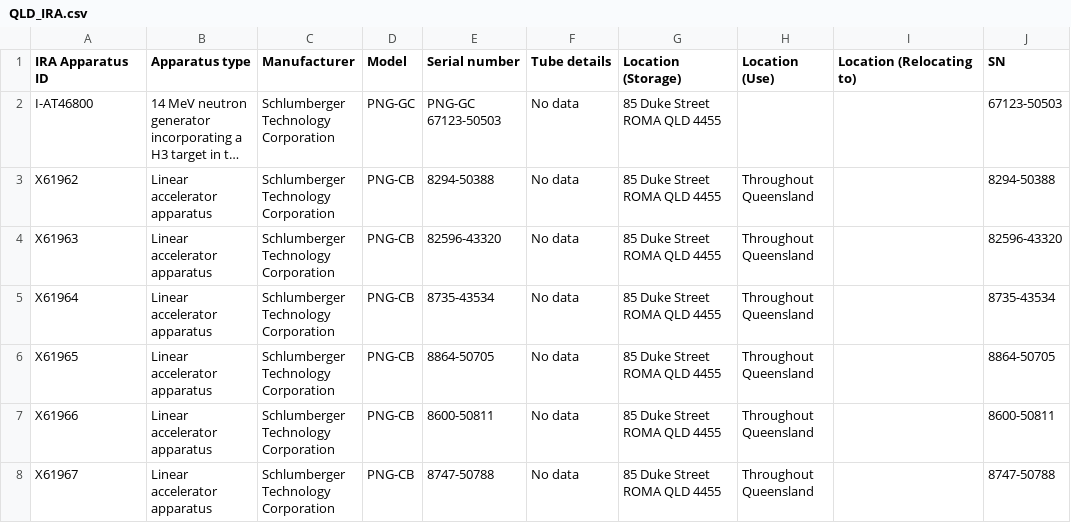
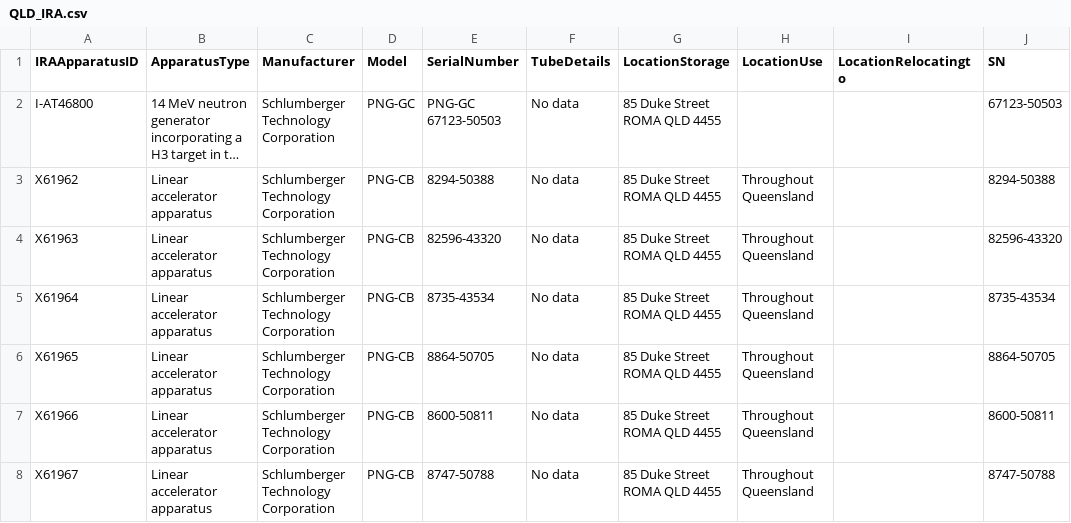
Before and after one commit to lcardsvr/Inventory-Matching-Project, a CSV file: Resources/QLD_IRA.csv, drawn as a sheet; only a part is shown; long unchanged cells end in …; the diff names each change by its address in the sheet, - before the commit and + after, or states it on an @@ line.

```diff
--- a/Resources/QLD_IRA.csv
+++ b/Resources/QLD_IRA.csv
-A1: IRA Apparatus ID
+A1: IRAApparatusID
-B1: Apparatus type
+B1: ApparatusType
-E1: Serial number
+E1: SerialNumber
-F1: Tube details
+F1: TubeDetails
-G1: Location (Storage)
+G1: LocationStorage
-H1: Location (Use)
+H1: LocationUse
-I1: Location (Relocating to)
+I1: LocationRelocatingto
```
Also changed, not shown: Resources/QLD_Reg_AR.csv, Resources/QLD_SRS.csv, 14 other files.
